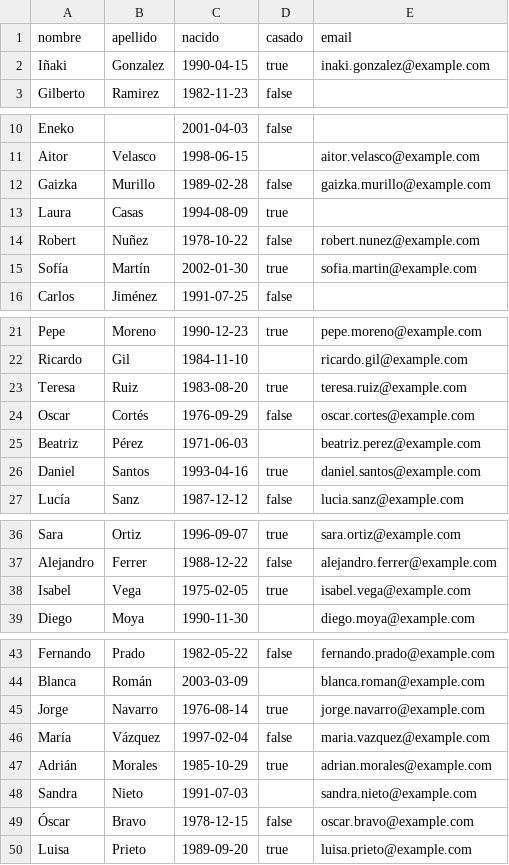
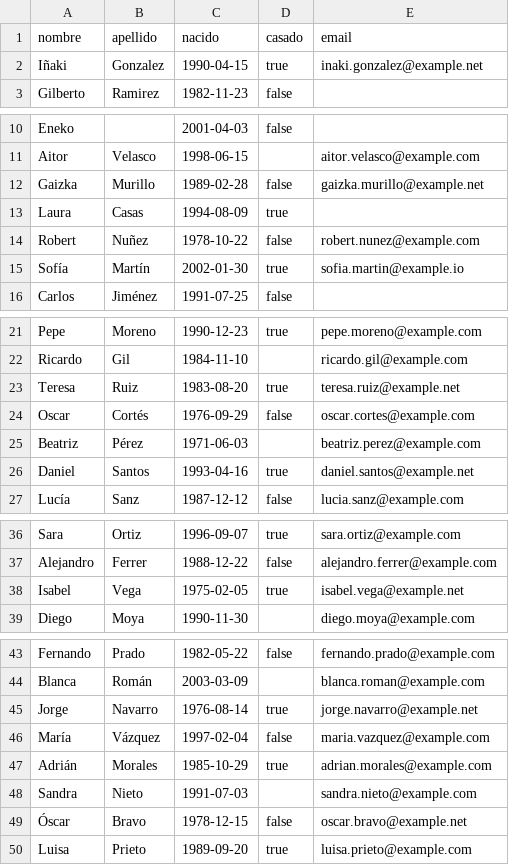
Before and after one commit to Ladrillo/apuntes-asir, a CSV file: 05-buscando_texto/textos/alumnos.csv, drawn as a sheet; only a part is shown, gaps mark what is left out.

```diff
--- a/05-buscando_texto/textos/alumnos.csv
+++ b/05-buscando_texto/textos/alumnos.csv
@@ -1,3 +1,3 @@
 nombre,apellido,nacido,casado,email
-Iñaki,Gonzalez,1990-04-15,true,inaki.gonzalez@example.com
+Iñaki,Gonzalez,1990-04-15,true,inaki.gonzalez@example.net
 Gilberto,Ramirez,1982-11-23,false,
@@ -11,6 +11,6 @@ Eneko,,2001-04-03,false,
 Aitor,Velasco,1998-06-15,,aitor.velasco@example.com
-Gaizka,Murillo,1989-02-28,false,gaizka.murillo@example.com
+Gaizka,Murillo,1989-02-28,false,gaizka.murillo@example.net
 Laura,Casas,1994-08-09,true,
 Robert,Nuñez,1978-10-22,false,robert.nunez@example.com
-Sofía,Martín,2002-01-30,true,sofia.martin@example.com
+Sofía,Martín,2002-01-30,true,sofia.martin@example.io
 Carlos,Jiménez,1991-07-25,false,
@@ -22,6 +22,6 @@ Pepe,Moreno,1990-12-23,true,pepe.moreno@example.com
 Ricardo,Gil,1984-11-10,,ricardo.gil@example.com
-Teresa,Ruiz,1983-08-20,true,teresa.ruiz@example.com
+Teresa,Ruiz,1983-08-20,true,teresa.ruiz@example.net
 Oscar,Cortés,1976-09-29,false,oscar.cortes@example.com
 Beatriz,Pérez,1971-06-03,,beatriz.perez@example.com
-Daniel,Santos,1993-04-16,true,daniel.santos@example.com
+Daniel,Santos,1993-04-16,true,daniel.santos@example.net
 Lucía,Sanz,1987-12-12,false,lucia.sanz@example.com
@@ -37,3 +37,3 @@ Sara,Ortiz,1996-09-07,true,sara.ortiz@example.com
 Alejandro,Ferrer,1988-12-22,false,alejandro.ferrer@example.com
-Isabel,Vega,1975-02-05,true,isabel.vega@example.com
+Isabel,Vega,1975-02-05,true,isabel.vega@example.net
 Diego,Moya,1990-11-30,,diego.moya@example.com
@@ -44,3 +44,3 @@ Fernando,Prado,1982-05-22,false,fernando.prado@example.com
 Blanca,Román,2003-03-09,,blanca.roman@example.com
-Jorge,Navarro,1976-08-14,true,jorge.navarro@example.com
+Jorge,Navarro,1976-08-14,true,jorge.navarro@example.net
 María,Vázquez,1997-02-04,false,maria.vazquez@example.com
@@ -48,3 +48,3 @@ Adrián,Morales,1985-10-29,true,adrian.morales@example.com
 Sandra,Nieto,1991-07-03,,sandra.nieto@example.com
-Óscar,Bravo,1978-12-15,false,oscar.bravo@example.com
+Óscar,Bravo,1978-12-15,false,oscar.bravo@example.net
 Luisa,Prieto,1989-09-20,true,luisa.prieto@example.com
```
Also changed, not shown: 1 other file.
